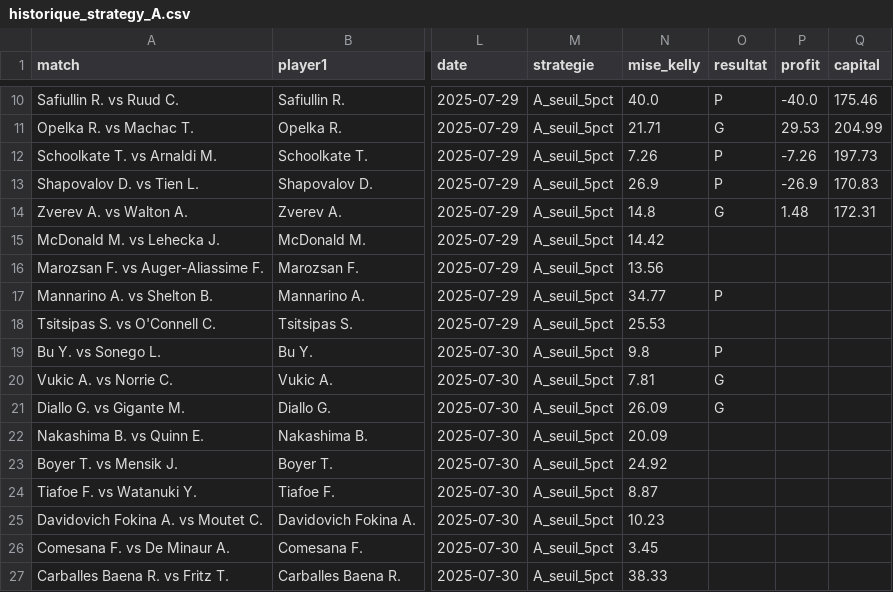
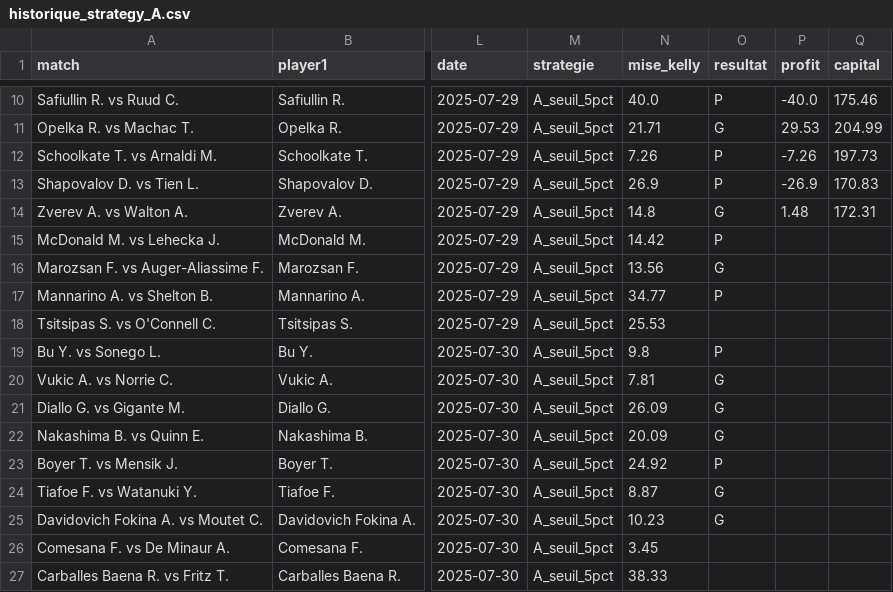
Before and after one commit to Matttgic/Eddeux, a CSV file: historique_strategy_A.csv, drawn as a sheet; only a part is shown, gaps mark what is left out; the diff names each change by its address in the sheet, - before the commit and + after, or states it on an @@ line.

Commit message:
Update historique_strategy_A.csv

```diff
--- a/historique_strategy_A.csv
+++ b/historique_strategy_A.csv
-O15 (resultat): (empty)
+O15 (resultat): P
-O16 (resultat): (empty)
+O16 (resultat): G
-O22 (resultat): (empty)
+O22 (resultat): G
-O23 (resultat): (empty)
+O23 (resultat): P
-O24:O25 (resultat): (empty)
+O24:O25 (resultat): G
```
